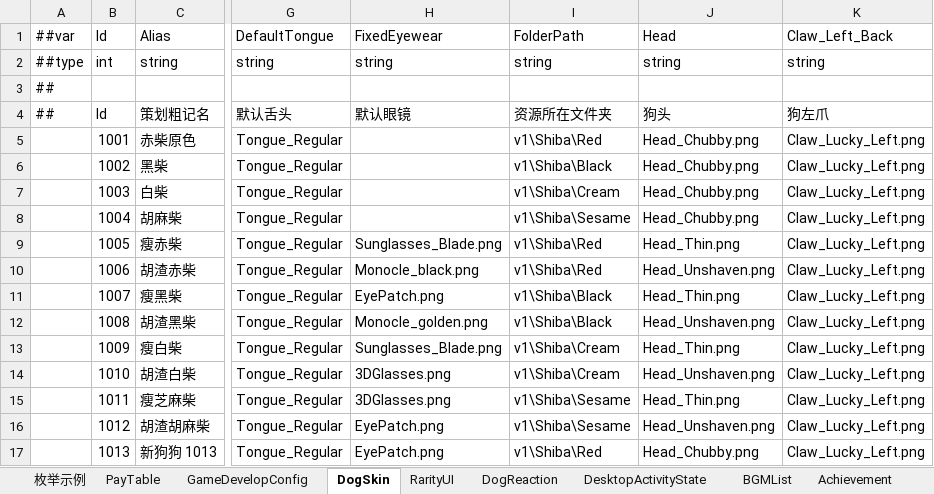
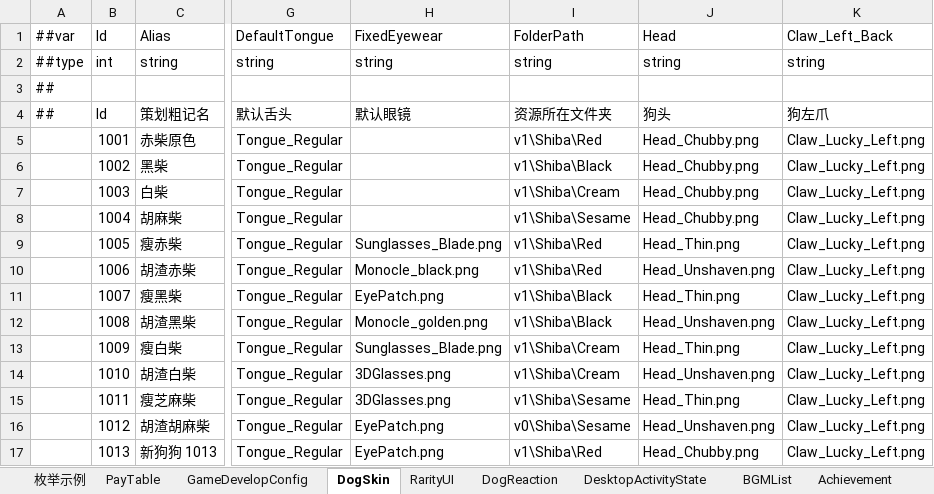
Before and after one commit to SeananTQ/lucky-dog-pub-2026, an Excel workbook: luban-excels/xlsx/Main.xlsx, sheet DogSkin, drawn as a sheet; only a part is shown, gaps mark what is left out; values as stored, in another font and other column widths than the file's, no borders; the diff names each change by its address in the sheet, - before the commit and + after, or states it on an @@ line.

Commit message:
feat: 接入新版狗狗皮肤实验版 已补齐新版皮肤支持： - 鼻子、嘴巴接入场景和运行时代码；字段留空时隐藏，切回旧皮肤不会残留。 - 坐标补读 v0 JSON，按“场景参照位置＋PSD 中心差值”定位，爪子也同步调整。 - 狗头裁切已加入，舌头和爪子保留前景显示。可在 [DogArea.tscn](G:/Workspace/godot-project/lucky-dog-pub-2026/lucky-dog-rise/Scenes/Shared/DogArea.tscn) 的 HeadClipBoundary 调整裁切高度。 - 编辑器支持 v0 目录、鼻嘴选择、草稿保存及 CSV 导出，沿用表中的 Nose / Mouse 字段名。

```diff
--- a/luban-excels/xlsx/Main.xlsx (sheet DogSkin)
+++ b/luban-excels/xlsx/Main.xlsx (sheet DogSkin)
-I16 (FolderPath): v1\Shiba\Sesame
+I16 (FolderPath): v0\Shiba\Sesame
```
Also changed, not shown: 11 other files.
